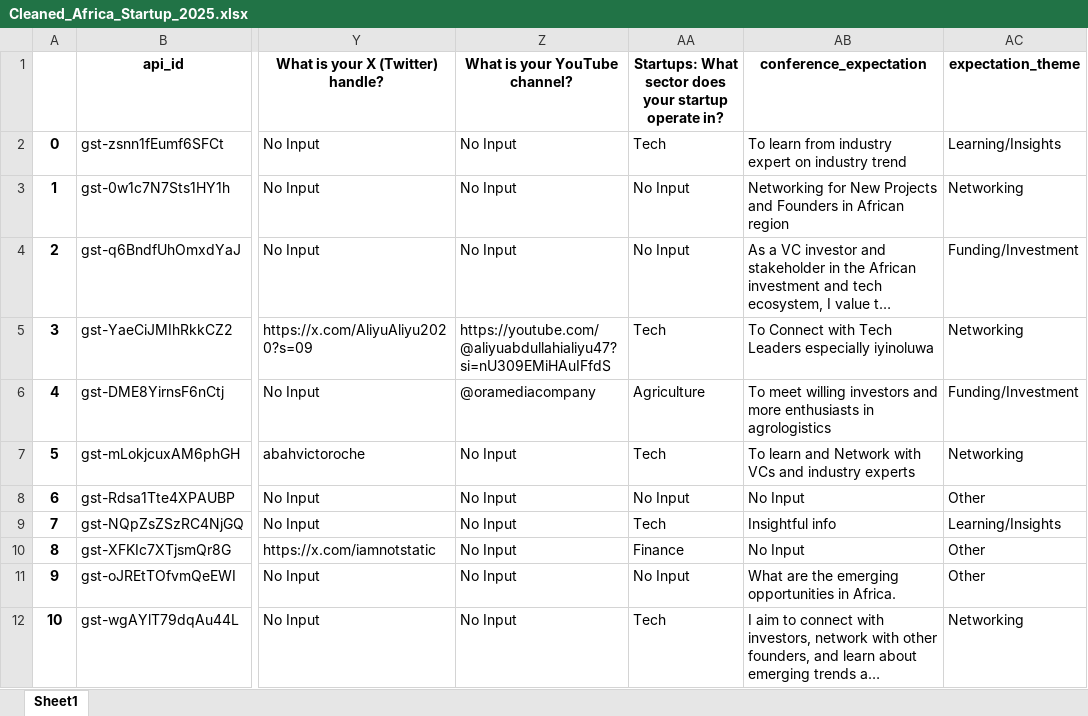
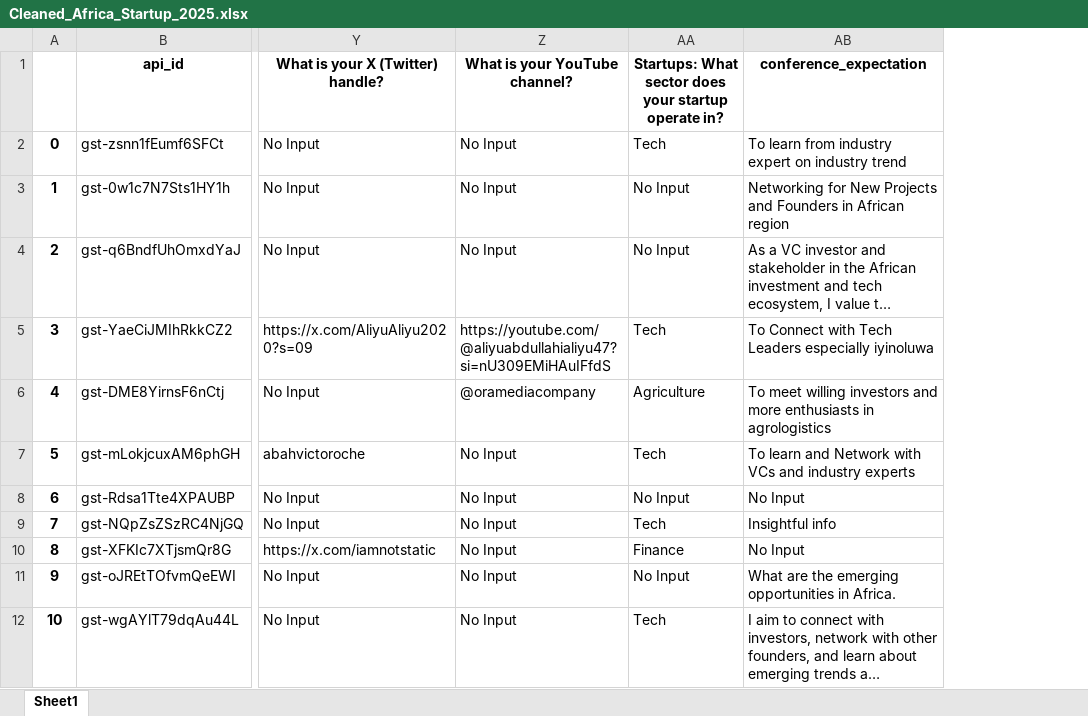
Before and after one commit to Okwy009/TDN, an Excel workbook: 2025_Africa_Startup/Cleaned_Dataset/Cleaned_Africa_Startup_2025.xlsx, sheet Sheet1, drawn as a sheet; only a part is shown, gaps mark what is left out; long unchanged cells end in …; values as stored, in another font and other column widths than the file's, no borders; the diff names each change by its address in the sheet, - before the commit and + after, or states it on an @@ line.

Commit message:
Updating 2025 Africa Startup and README

```diff
--- a/2025_Africa_Startup/Cleaned_Dataset/Cleaned_Africa_Startup_2025.xlsx (sheet Sheet1)
+++ b/2025_Africa_Startup/Cleaned_Dataset/Cleaned_Africa_Startup_2025.xlsx (sheet Sheet1)
-column AC (expectation_theme), rows 2-12: Learning/Insights | Networking | Funding/Investment | Networking | Funding/Investment | Networking | Other | Learning/Insights | Other | Other | Networking
```
Also changed, not shown: 7 other files.
